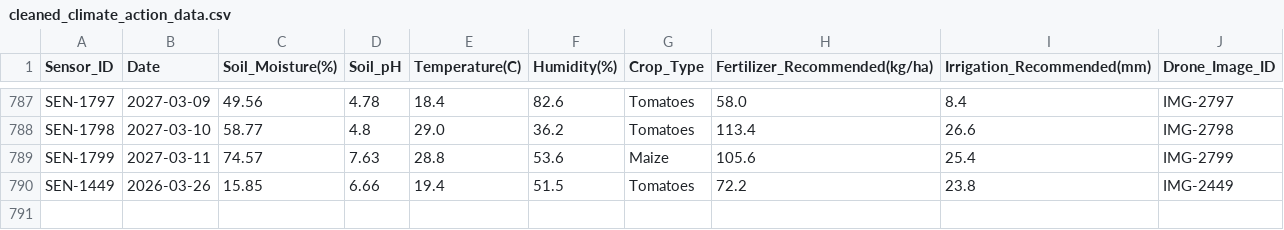
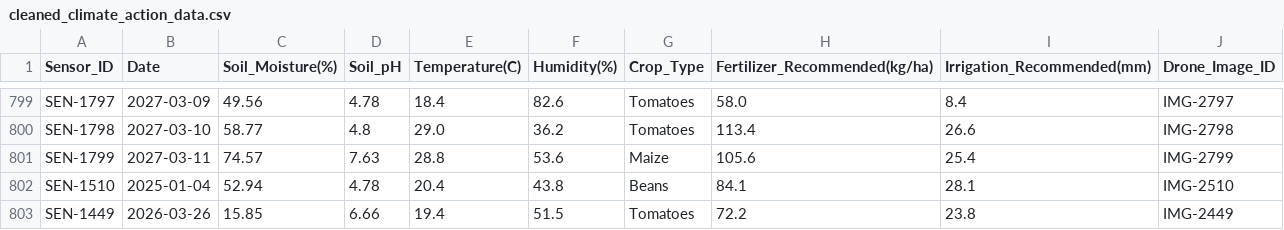
Before and after one commit to Tusiime-J/Datascience1, a CSV file: cleaned_climate_action_data.csv, drawn as a sheet; only a part is shown, gaps mark what is left out; the diff covers the shown part only.

```diff
--- a/cleaned_climate_action_data.csv
+++ b/cleaned_climate_action_data.csv
@@ -789,2 +801,3 @@ SEN-1798,2027-03-10,58.77,4.8,29.0,36.2,Tomatoes,113.4,26.6,IMG-2798
 SEN-1799,2027-03-11,74.57,7.63,28.8,53.6,Maize,105.6,25.4,IMG-2799
+SEN-1510,2025-01-04,52.94,4.78,20.4,43.8,Beans,84.1,28.1,IMG-2510
 SEN-1449,2026-03-26,15.85,6.66,19.4,51.5,Tomatoes,72.2,23.8,IMG-2449
```
Also changed, not shown: 12 added rows elsewhere in this file, 2 other files.
